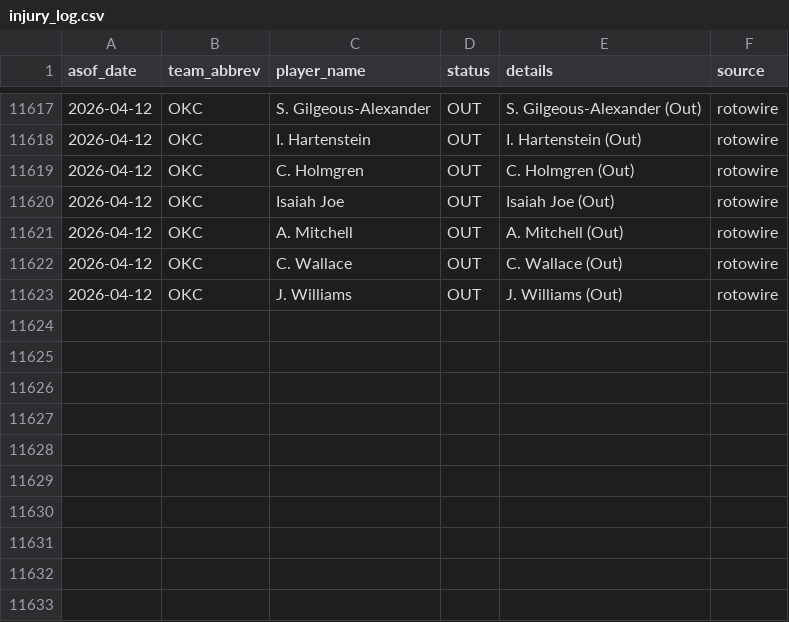
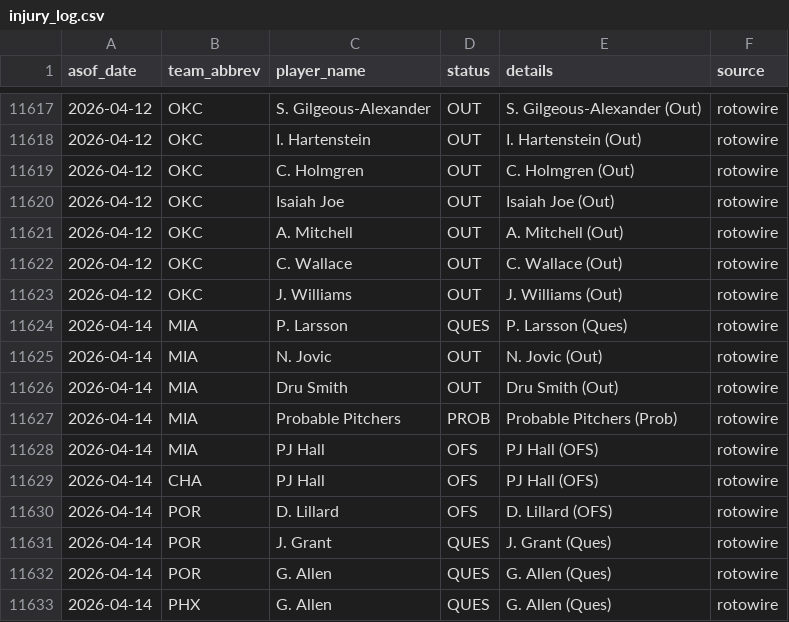
Before and after one commit to oliver-monday/moneyline, a CSV file: logs/injury_log.csv, drawn as a sheet; only a part is shown, gaps mark what is left out; the diff names each change by its address in the sheet, - before the commit and + after, or states it on an @@ line.

```diff
--- a/logs/injury_log.csv
+++ b/logs/injury_log.csv
+row 11624: 2026-04-14 | MIA | P. Larsson | QUES | P. Larsson (Ques) | rotowire
+row 11625: 2026-04-14 | MIA | N. Jovic | OUT | N. Jovic (Out) | rotowire
+row 11626: 2026-04-14 | MIA | Dru Smith | OUT | Dru Smith (Out) | rotowire
+row 11627: 2026-04-14 | MIA | Probable Pitchers | PROB | Probable Pitchers (Prob) | rotowire
+row 11628: 2026-04-14 | MIA | PJ Hall | OFS | PJ Hall (OFS) | rotowire
+row 11629: 2026-04-14 | CHA | PJ Hall | OFS | PJ Hall (OFS) | rotowire
+row 11630: 2026-04-14 | POR | D. Lillard | OFS | D. Lillard (OFS) | rotowire
+row 11631: 2026-04-14 | POR | J. Grant | QUES | J. Grant (Ques) | rotowire
+row 11632: 2026-04-14 | POR | G. Allen | QUES | G. Allen (Ques) | rotowire
+row 11633: 2026-04-14 | PHX | G. Allen | QUES | G. Allen (Ques) | rotowire
```
Also changed, not shown: 1 other file.
